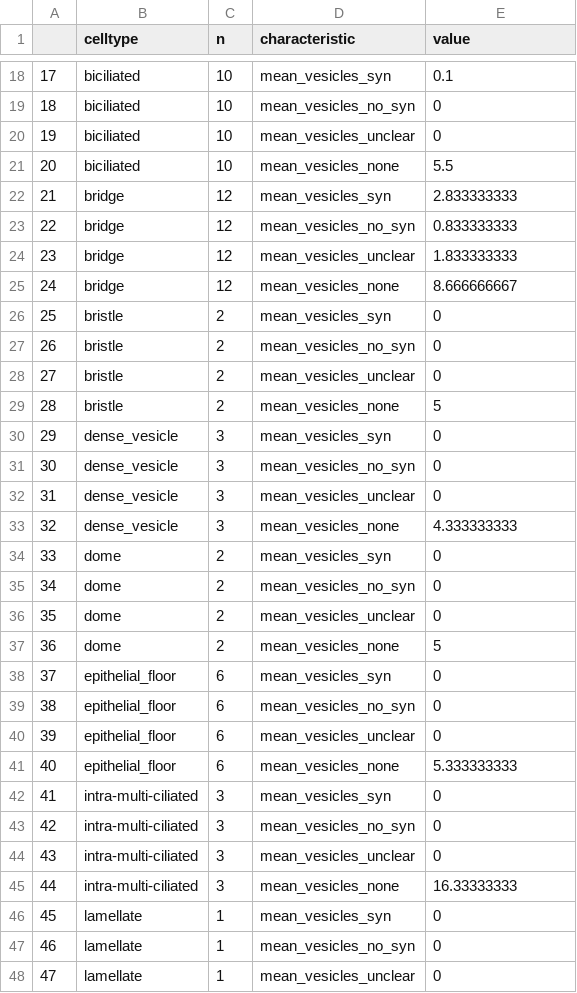
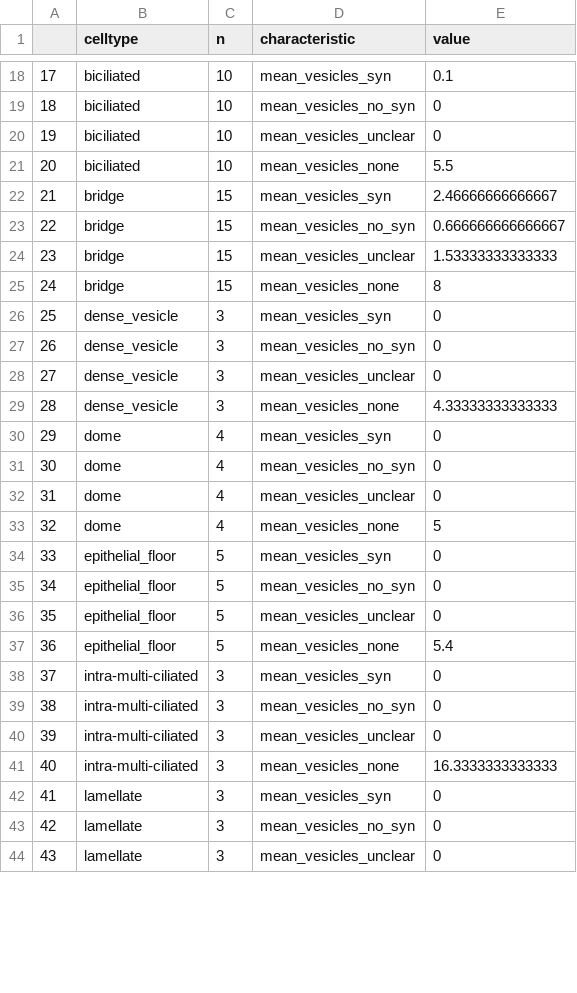
Before and after one commit to JekelyLab/Jokura_2024_ctenophore_apical_organ, a CSV file: analysis/data/mito_means_tidy.csv, drawn as a sheet; only a part is shown, gaps mark what is left out; removed rows and columns are numbered as before the commit, all else as after; the diff covers the shown part only; the diff names each change by its address in the sheet, - before the commit and + after, or states it on an @@ line.

```diff
--- a/analysis/data/mito_means_tidy.csv
+++ b/analysis/data/mito_means_tidy.csv
-C22:C25 (n): 12
+C22:C25 (n): 15
-E22 (value): 2.833333333
+E22 (value): 2.46666666666667
-E23 (value): 0.833333333
+E23 (value): 0.666666666666667
-E24 (value): 1.833333333
+E24 (value): 1.53333333333333
-E25 (value): 8.666666667
+E25 (value): 8
-row 26: 25 | bristle | 2 | mean_vesicles_syn | 0
-row 27: 26 | bristle | 2 | mean_vesicles_no_syn | 0
-row 28: 27 | bristle | 2 | mean_vesicles_unclear | 0
-row 29: 28 | bristle | 2 | mean_vesicles_none | 5
@@ column A renumbered between rows 26 and 45 @@
-E29 (value): 4.333333333
+E29 (value): 4.33333333333333
-C30:C33 (n): 2
+C30:C33 (n): 4
-C34:C37 (n): 6
+C34:C37 (n): 5
-E37 (value): 5.333333333
+E37 (value): 5.4
-E41 (value): 16.33333333
+E41 (value): 16.3333333333333
-C42:C44 (n): 1
+C42:C44 (n): 3
```
Also changed, not shown: 13 added rows, 5 removed rows and 27 edited cells elsewhere in this file, analysis/data/cilium_lengths.csv, analysis/data/mito_vesicle_info.csv, 55 other files.
